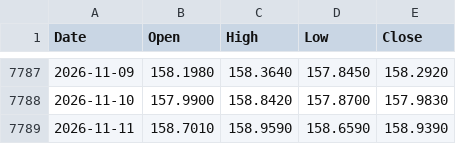
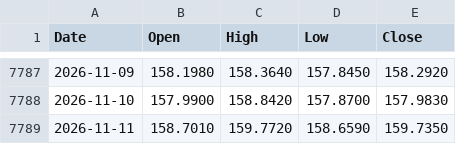
Before and after one commit to muneon0726-create/automation-market, a CSV file: data/usdjpy.csv, drawn as a sheet; only a part is shown, gaps mark what is left out.

```diff
--- a/data/usdjpy.csv
+++ b/data/usdjpy.csv
@@ -7788,2 +7788,2 @@ Date,Open,High,Low,Close
 2026-11-10,157.9900,158.8420,157.8700,157.9830
-2026-11-11,158.7010,158.9590,158.6590,158.9390
+2026-11-11,158.7010,159.7720,158.6590,159.7350
```
Also changed, not shown: data/ndq.csv, data/nkx.csv, 3 other files.
